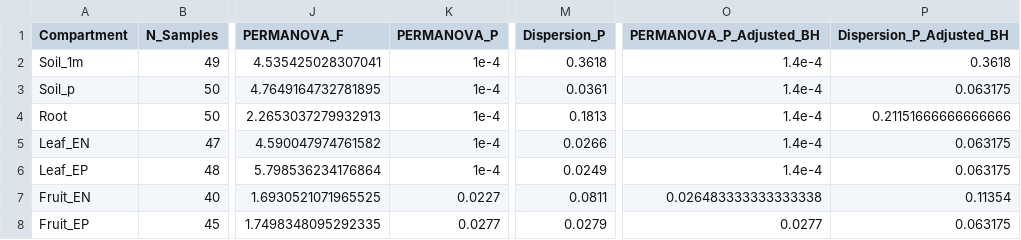
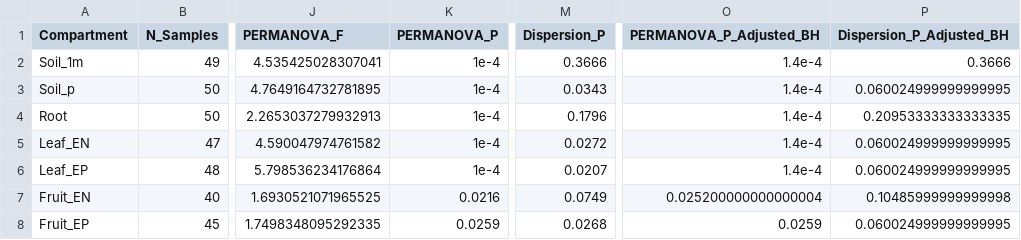
Before and after one commit to jacobsfrancis/Dicerandra_Microbiome, a CSV file: Output/Poster_All_Available_Plants/site_PERMANOVA_R2_by_compartment.csv, drawn as a sheet; only a part is shown, gaps mark what is left out; the diff names each change by its address in the sheet, - before the commit and + after, or states it on an @@ line.

Commit message:
updated poster script

```diff
--- a/Output/Poster_All_Available_Plants/site_PERMANOVA_R2_by_compartment.csv
+++ b/Output/Poster_All_Available_Plants/site_PERMANOVA_R2_by_compartment.csv
-M2 (Dispersion_P): 0.3618
+M2 (Dispersion_P): 0.3666
-P2 (Dispersion_P_Adjusted_BH): 0.3618
+P2 (Dispersion_P_Adjusted_BH): 0.3666
-M3 (Dispersion_P): 0.0361
+M3 (Dispersion_P): 0.0343
-P3 (Dispersion_P_Adjusted_BH): 0.063175
+P3 (Dispersion_P_Adjusted_BH): 0.060024999999999995
-M4 (Dispersion_P): 0.1813
+M4 (Dispersion_P): 0.1796
-P4 (Dispersion_P_Adjusted_BH): 0.21151666666666666
+P4 (Dispersion_P_Adjusted_BH): 0.20953333333333335
-M5 (Dispersion_P): 0.0266
+M5 (Dispersion_P): 0.0272
-P5:P6 (Dispersion_P_Adjusted_BH): 0.063175
+P5:P6 (Dispersion_P_Adjusted_BH): 0.060024999999999995
-M6 (Dispersion_P): 0.0249
+M6 (Dispersion_P): 0.0207
-K7 (PERMANOVA_P): 0.0227
+K7 (PERMANOVA_P): 0.0216
-M7 (Dispersion_P): 0.0811
+M7 (Dispersion_P): 0.0749
-O7 (PERMANOVA_P_Adjusted_BH): 0.026483333333333338
+O7 (PERMANOVA_P_Adjusted_BH): 0.025200000000000004
-P7 (Dispersion_P_Adjusted_BH): 0.11354
+P7 (Dispersion_P_Adjusted_BH): 0.10485999999999998
-K8 (PERMANOVA_P): 0.0277
+K8 (PERMANOVA_P): 0.0259
-M8 (Dispersion_P): 0.0279
+M8 (Dispersion_P): 0.0268
-O8 (PERMANOVA_P_Adjusted_BH): 0.0277
+O8 (PERMANOVA_P_Adjusted_BH): 0.0259
-P8 (Dispersion_P_Adjusted_BH): 0.063175
+P8 (Dispersion_P_Adjusted_BH): 0.060024999999999995
```
Also changed, not shown: 8 other files.
